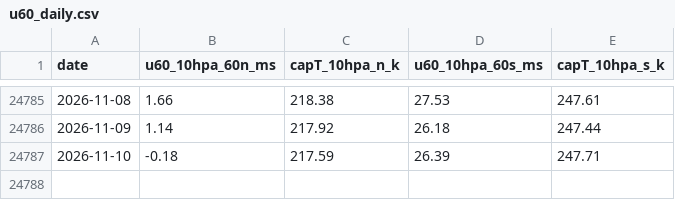
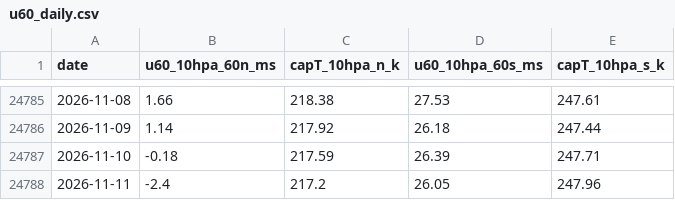
Before and after one commit to Tmik407/Kosmick-observato-, a CSV file: data/u60_daily.csv, drawn as a sheet; only a part is shown, gaps mark what is left out.

```diff
--- a/data/u60_daily.csv
+++ b/data/u60_daily.csv
@@ -24787 +24787,2 @@ date,u60_10hpa_60n_ms,capT_10hpa_n_k,u60_10hpa_60s_ms,capT_10hpa_s_k
 2026-11-10,-0.18,217.59,26.39,247.71
+2026-11-11,-2.4,217.2,26.05,247.96
```
Also changed, not shown: data/wave_forcing_daily.csv, 1 other file.
